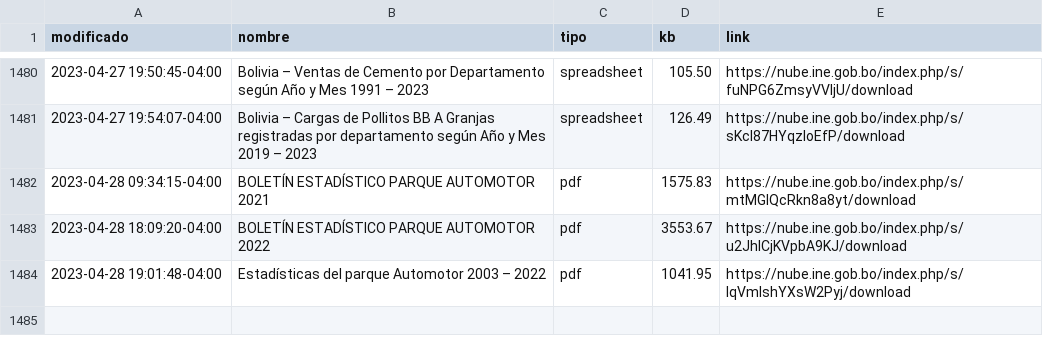
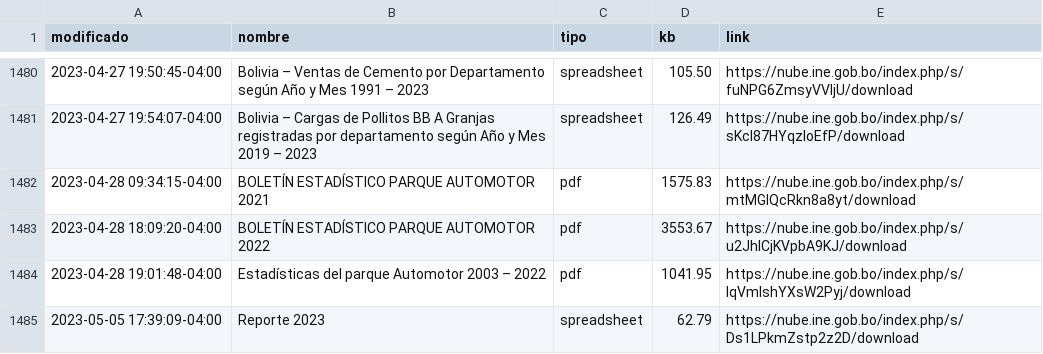
Before and after one commit to mauforonda/catalogo-ine, a CSV file: catalogo_ine_historial.csv, drawn as a sheet; only a part is shown, gaps mark what is left out.

```diff
--- a/catalogo_ine_historial.csv
+++ b/catalogo_ine_historial.csv
@@ -1486 +1486,2 @@ modificado,nombre,tipo,kb,link
 2023-04-28 19:01:48-04:00,Estadísticas del parque Automotor 2003 – 2022,pdf,1041.95,https://nube.ine.gob.bo/index.php/s/lqVmIshYXsW2Pyj/download
+2023-05-05 17:39:09-04:00,Reporte 2023,spreadsheet,62.79,https://nube.ine.gob.bo/index.php/s/Ds1LPkmZstp2z2D/download
```
Also changed, not shown: catalogo_ine.csv.
